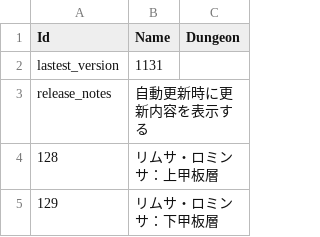
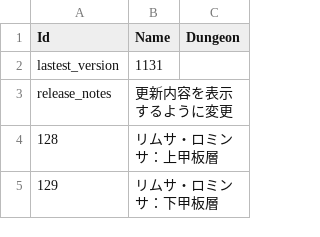
Before and after one commit to Eoshria/Test_4a05r4_IVX_Data, a CSV file: Testdata_002.csv, drawn as a sheet; only a part is shown.

Commit message:
Update Testdata_002.csv

```diff
--- a/Testdata_002.csv
+++ b/Testdata_002.csv
@@ -2,3 +2,3 @@
 "lastest_version","1131",""
-"release_notes","自動更新時に更新内容を表示する",""
+"release_notes","更新内容を表示するように変更",""
 "128","リムサ・ロミンサ：上甲板層",""
```
